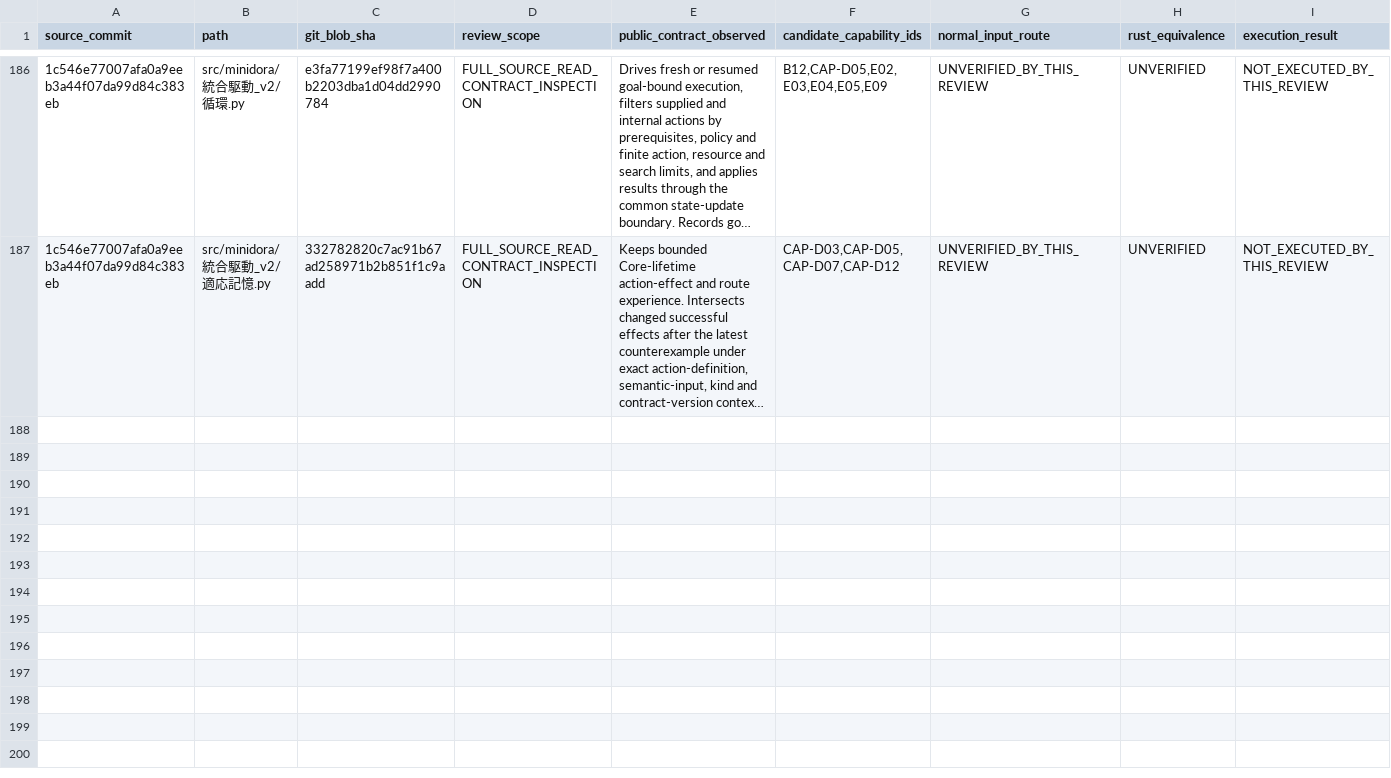
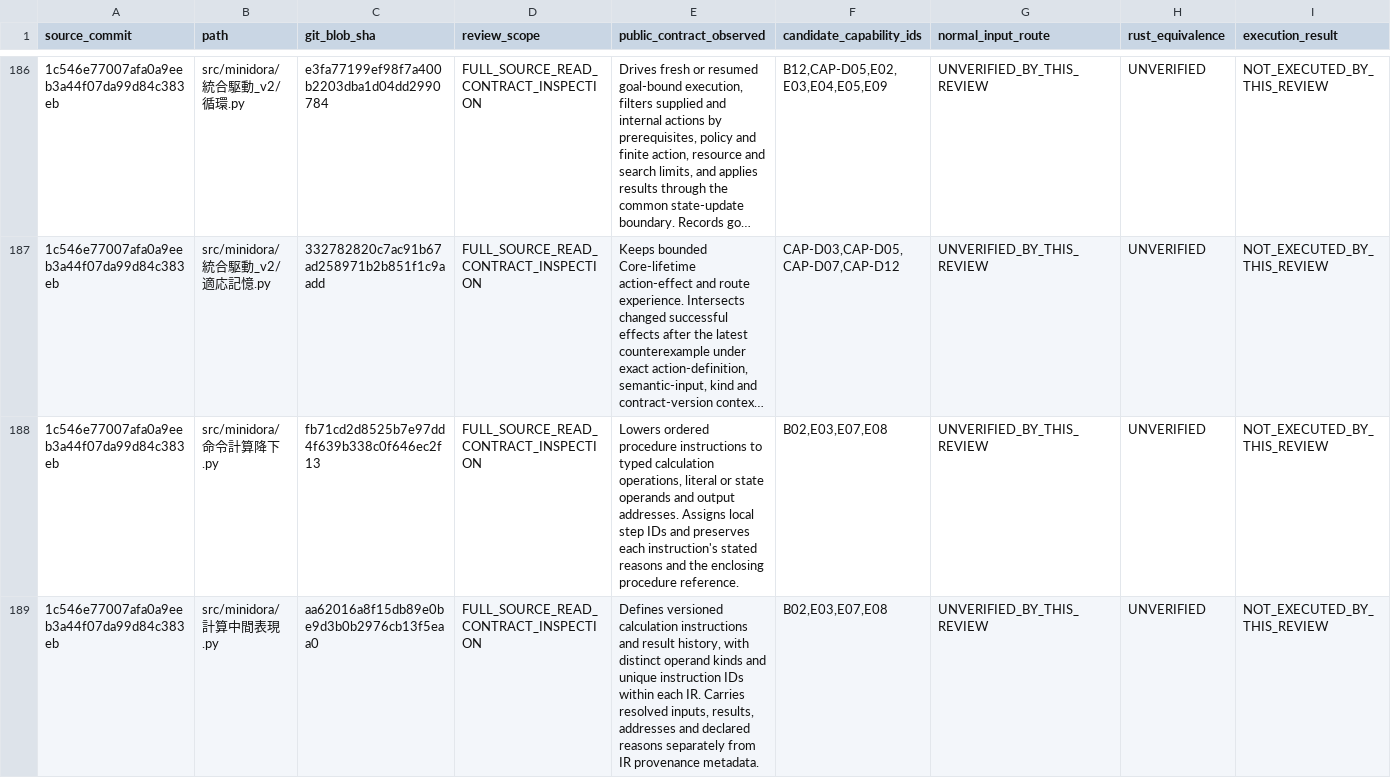
Before and after one commit to gatchimuchio/MINIDORA-BETA, a TSV file: rust/audit/source_contract_reviews.tsv, drawn as a sheet; only a part is shown, gaps mark what is left out; long unchanged cells end in …; rows hold the shown columns only; the diff covers the shown part only; the diff names each change by its address in the sheet, - before the commit and + after, or states it on an @@ line.

```diff
--- a/rust/audit/source_contract_reviews.tsv
+++ b/rust/audit/source_contract_reviews.tsv
+row 188: 1c546e77007afa0a9eeb3a44f07da99d84c383eb | src/minidora/命令計算降下.py | fb71cd2d8525b7e97dd4f639b338c0f646ec2f13 | FULL_SOURCE_READ_CONTRACT_INSPECTION | Lowers ordered procedure instructions to typed calculation operations, literal or state operands and output addresses. Assigns local step IDs and preserves each instruction's stated reasons and the enclosing procedure reference. | B02,E03,E07,E08 | UNVERIFIED_BY_THIS_REVIEW | UNVERIFIED | NOT_EXECUTED_BY_THIS_REVIEW
+row 189: 1c546e77007afa0a9eeb3a44f07da99d84c383eb | src/minidora/計算中間表現.py | aa62016a8f15db89e0be9d3b0b2976cb13f5eaa0 | FULL_SOURCE_READ_CONTRACT_INSPECTION | Defines versioned calculation instructions and result history, with distinct operand kinds and unique instruction IDs within each IR. Carries resolved inputs, results, addresses and declared reasons separately from IR provenance metadata. | B02,E03,E07,E08 | UNVERIFIED_BY_THIS_REVIEW | UNVERIFIED | NOT_EXECUTED_BY_THIS_REVIEW
```
Also changed, not shown: 2 added rows elsewhere in this file, rust/audit/requirements.tsv, 4 other files.
